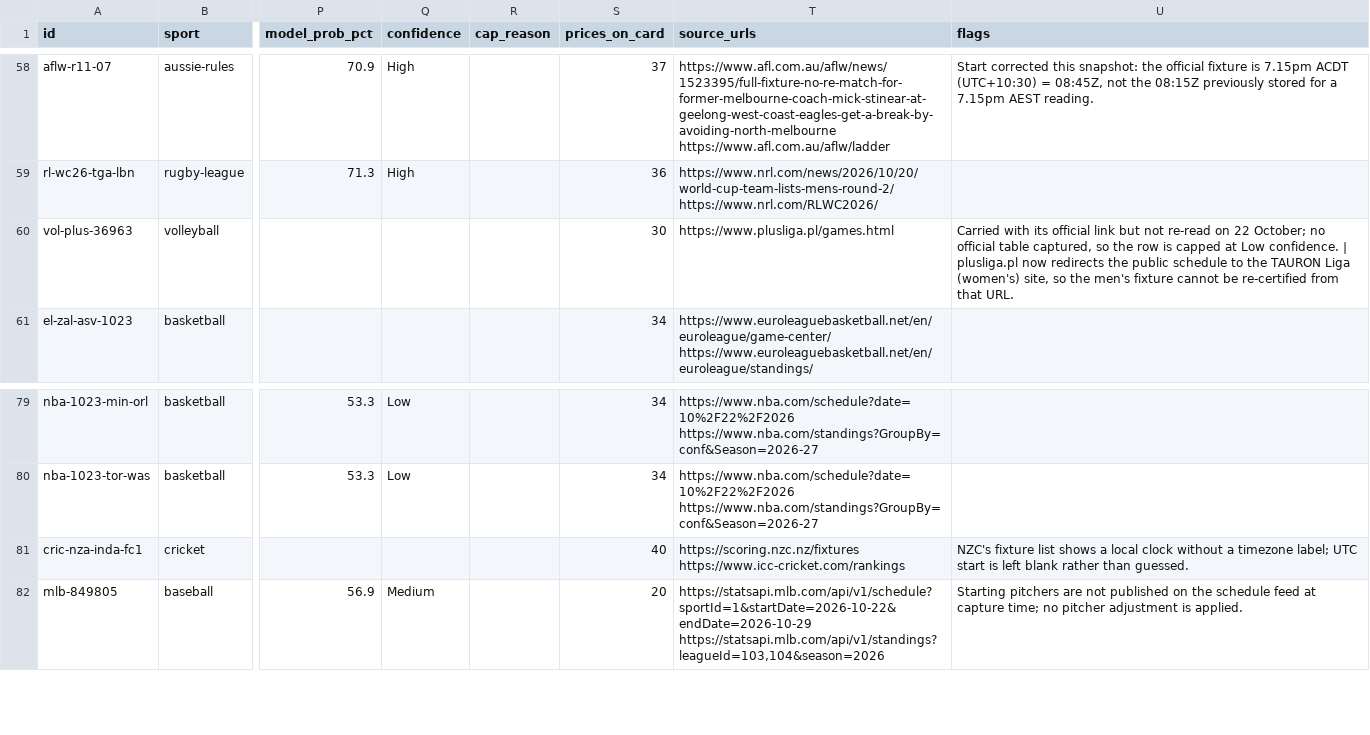
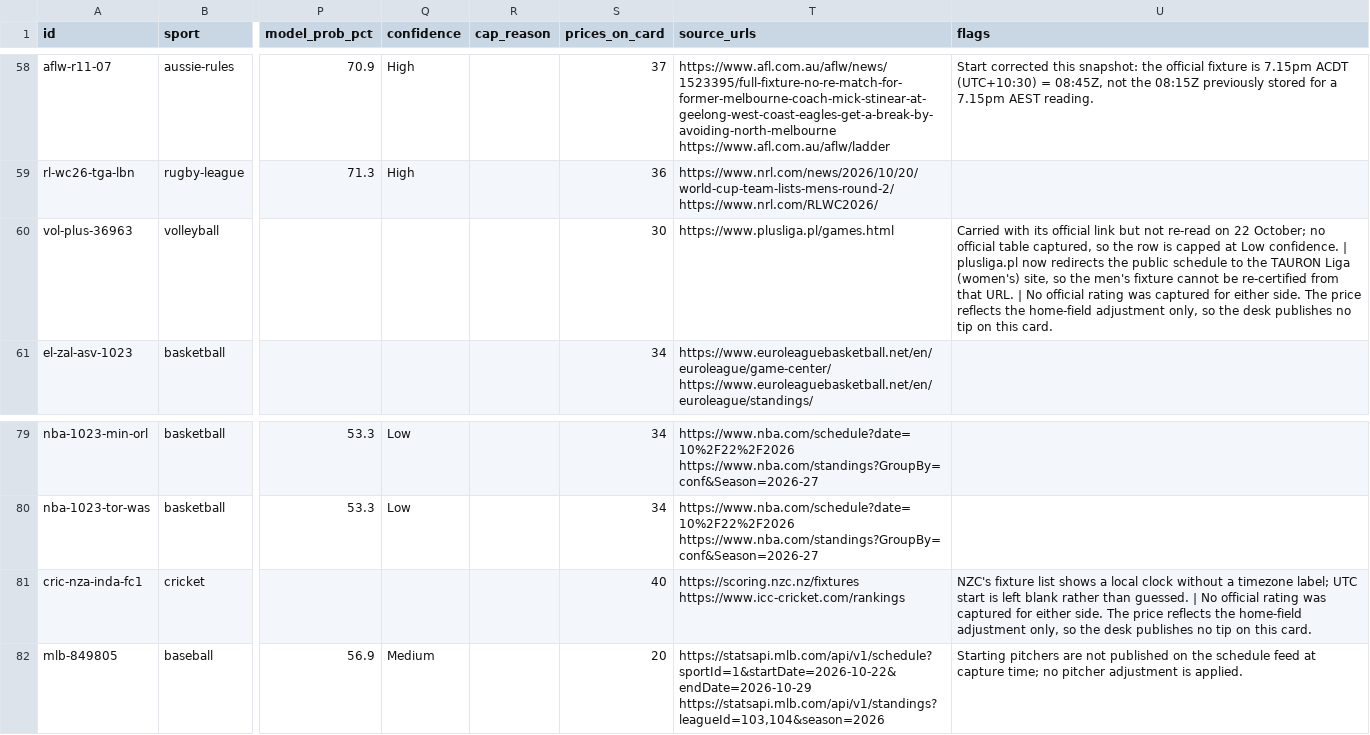
Before and after one commit to buffedlizard55-lab/OLBG1, a CSV file: data/final/rows.csv, drawn as a sheet; only a part is shown, gaps mark what is left out; the diff covers the shown part only; the diff names each change by its address in the sheet, - before the commit and + after, or states it on an @@ line.

Commit message:
model: refuse a strength edge when a side is unrated (F-26B-14); add prose-number provenance gate; docs
Co-authored-by: arena-agent <297053741+arena-agent@users.noreply.github.com>

```diff
--- a/data/final/rows.csv
+++ b/data/final/rows.csv
-U60 (flags): …that URL.
+U60 (flags): …that URL. | No official rating was captured for either side. The price reflects the home-field adjustment only, so the desk publishes no tip on this card.
-U81 (flags): …than guessed.
+U81 (flags): …than guessed. | No official rating was captured for either side. The price reflects the home-field adjustment only, so the desk publishes no tip on this card.
```
Also changed, not shown: 91 edited cells elsewhere in this file, 30 other files.
